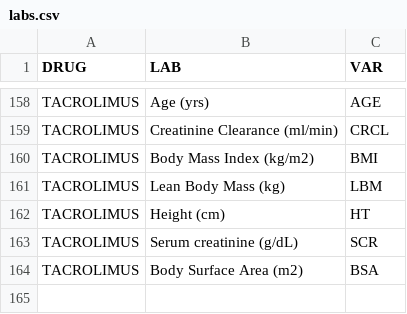
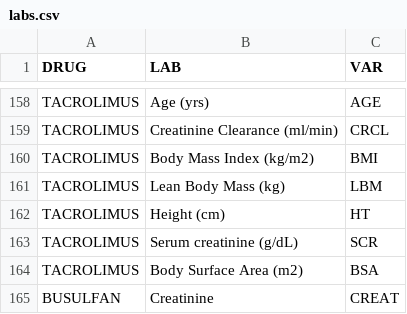
Before and after one commit to AlessandroDiDeo/CaseStudy, a CSV file: 14. Busulfan/labs.csv, drawn as a sheet; only a part is shown, gaps mark what is left out; the diff names each change by its address in the sheet, - before the commit and + after, or states it on an @@ line.

```diff
--- a/14. Busulfan/labs.csv
+++ b/14. Busulfan/labs.csv
+row 165: BUSULFAN | Creatinine | CREAT
```
Also changed, not shown: 1 other file.
